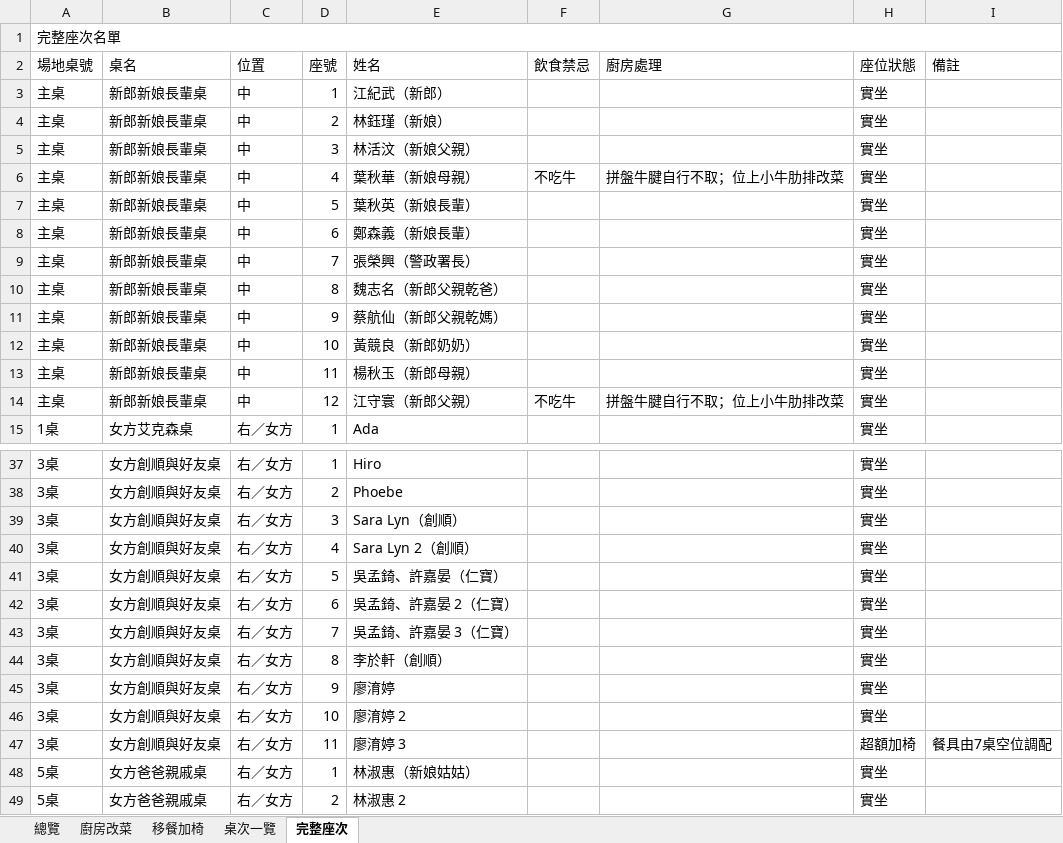
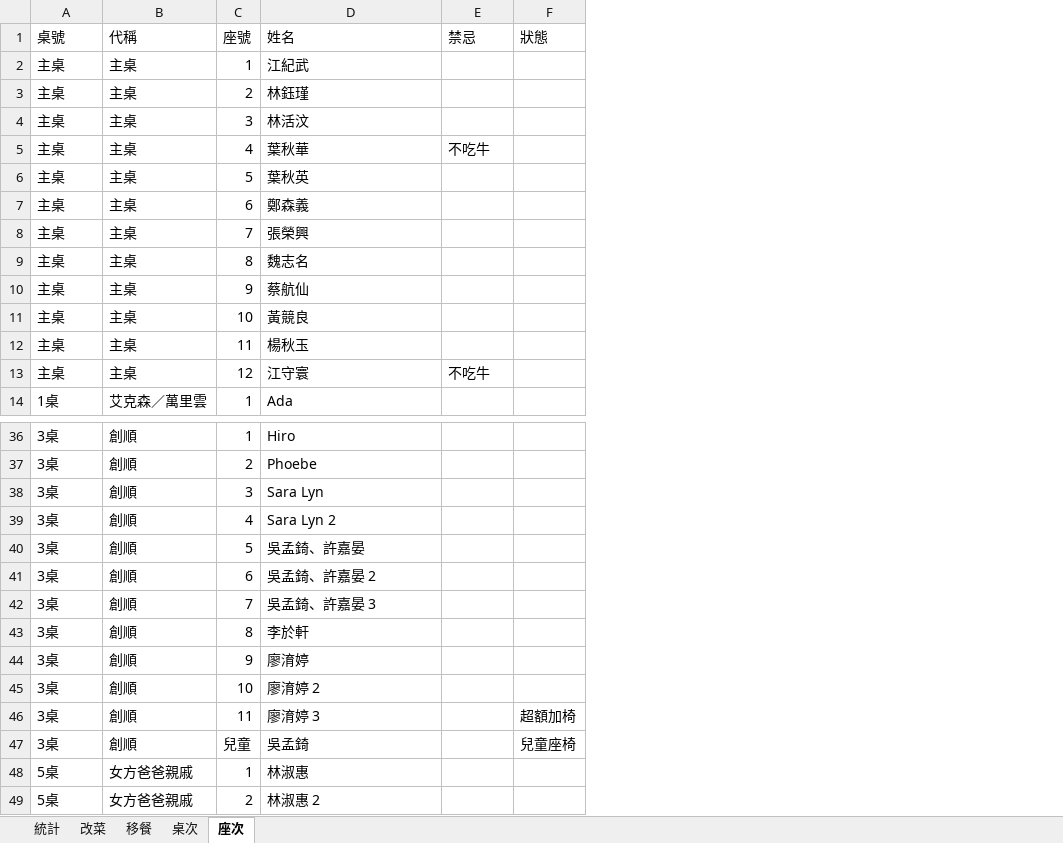
Before and after one commit to g51014/2026-wedding_seating, an Excel workbook: 2026-10-04-江林府喜宴-文華東方對照表.xlsx, sheet 座次, drawn as a sheet; only a part is shown, gaps mark what is left out; values as stored, in another font and other column widths than the file's, no cell formats; removed rows and columns are numbered as before the commit, all else as after; the diff covers the shown part only; the diff names each change by its address in the sheet, - before the commit and + after, or states it on an @@ line.

```diff
--- a/2026-10-04-江林府喜宴-文華東方對照表.xlsx (sheet 座次)
+++ b/2026-10-04-江林府喜宴-文華東方對照表.xlsx (sheet 座次)
-sheet tab: 總覽
+sheet tab: 統計
-sheet tab: 廚房改菜
+sheet tab: 改菜
-sheet tab: 移餐加椅
+sheet tab: 移餐
-sheet tab: 桌次一覽
+sheet tab: 桌次
-sheet tab: 完整座次
+sheet tab: 座次
-column B (桌名), rows 3-15: 新郎新娘長輩桌 | 新郎新娘長輩桌 | 新郎新娘長輩桌 | 新郎新娘長輩桌 | 新郎新娘長輩桌 | 新郎新娘長輩桌 | 新郎新娘長輩桌 | 新郎新娘長輩桌 | 新郎新娘長輩桌 | 新郎新娘長輩桌 | 新郎新娘長輩桌 | 新郎新娘長輩桌 | 女方艾克森桌; rows 37-49: 女方創順與好友桌 | 女方創順與好友桌 | 女方創順與好友桌 | 女方創順與好友桌 | 女方創順與好友桌 | 女方創順與好友桌 | 女方創順與好友桌 | 女方創順與好友桌 | 女方創順與好友桌 | 女方創順與好友桌 | 女方創順與好友桌 | 女方爸爸親戚桌 | 女方爸爸親戚桌
-column C (位置), rows 3-15: 中 | 中 | 中 | 中 | 中 | 中 | 中 | 中 | 中 | 中 | 中 | 中 | 右／女方; rows 37-49: all 右／女方
+column B (代稱), rows 2-14: 主桌 | 主桌 | 主桌 | 主桌 | 主桌 | 主桌 | 主桌 | 主桌 | 主桌 | 主桌 | 主桌 | 主桌 | 艾克森／萬里雲; rows 36-46: all 創順; rows 48-49: 女方爸爸親戚 | 女方爸爸親戚
-column G (廚房處理), rows 6-14: 拼盤牛腱自行不取；位上小牛肋排改菜 |  |  |  |  |  |  |  | 拼盤牛腱自行不取；位上小牛肋排改菜
-column H (座位狀態), rows 3-15: all 實坐; rows 37-49: 實坐 | 實坐 | 實坐 | 實坐 | 實坐 | 實坐 | 實坐 | 實坐 | 實坐 | 實坐 | 超額加椅 | 實坐 | 實坐
-column I (備註), row 47: 餐具由7桌空位調配
+column F (狀態), row 46: 超額加椅
-row 1: 完整座次名單
-A1: 場地桌號
+A1: 桌號
-E1: 飲食禁忌
+E1: 禁忌
-D2 (姓名): 江紀武（新郎）
+D2 (姓名): 江紀武
-D3 (姓名): 林鈺瑾（新娘）
+D3 (姓名): 林鈺瑾
-D4 (姓名): 林活汶（新娘父親）
+D4 (姓名): 林活汶
-D5 (姓名): 葉秋華（新娘母親）
+D5 (姓名): 葉秋華
-D6 (姓名): 葉秋英（新娘長輩）
+D6 (姓名): 葉秋英
-D7 (姓名): 鄭森義（新娘長輩）
+D7 (姓名): 鄭森義
-D8 (姓名): 張榮興（警政署長）
+D8 (姓名): 張榮興
-D9 (姓名): 魏志名（新郎父親乾爸）
+D9 (姓名): 魏志名
-D10 (姓名): 蔡航仙（新郎父親乾媽）
+D10 (姓名): 蔡航仙
-D11 (姓名): 黃競良（新郎奶奶）
+D11 (姓名): 黃競良
-D12 (姓名): 楊秋玉（新郎母親）
+D12 (姓名): 楊秋玉
-D13 (姓名): 江守寰（新郎父親）
+D13 (姓名): 江守寰
-D38 (姓名): Sara Lyn（創順）
+D38 (姓名): Sara Lyn
-D39 (姓名): Sara Lyn 2（創順）
+D39 (姓名): Sara Lyn 2
-D40 (姓名): 吳孟錡、許嘉晏（仁寶）
+D40 (姓名): 吳孟錡、許嘉晏
-D41 (姓名): 吳孟錡、許嘉晏 2（仁寶）
+D41 (姓名): 吳孟錡、許嘉晏 2
-D42 (姓名): 吳孟錡、許嘉晏 3（仁寶）
+D42 (姓名): 吳孟錡、許嘉晏 3
-D43 (姓名): 李於軒（創順）
+D43 (姓名): 李於軒
+row 47: 3桌 | 創順 | 兒童 | 吳孟錡 |  | 兒童座椅
-D48 (姓名): 林淑惠（新娘姑姑）
+D48 (姓名): 林淑惠
```
Also changed, not shown: 2 added rows and 54 edited cells elsewhere in this sheet, sheet 統計, sheet 改菜, sheet 移餐, sheet 桌次, cell formats, 2 other files.
